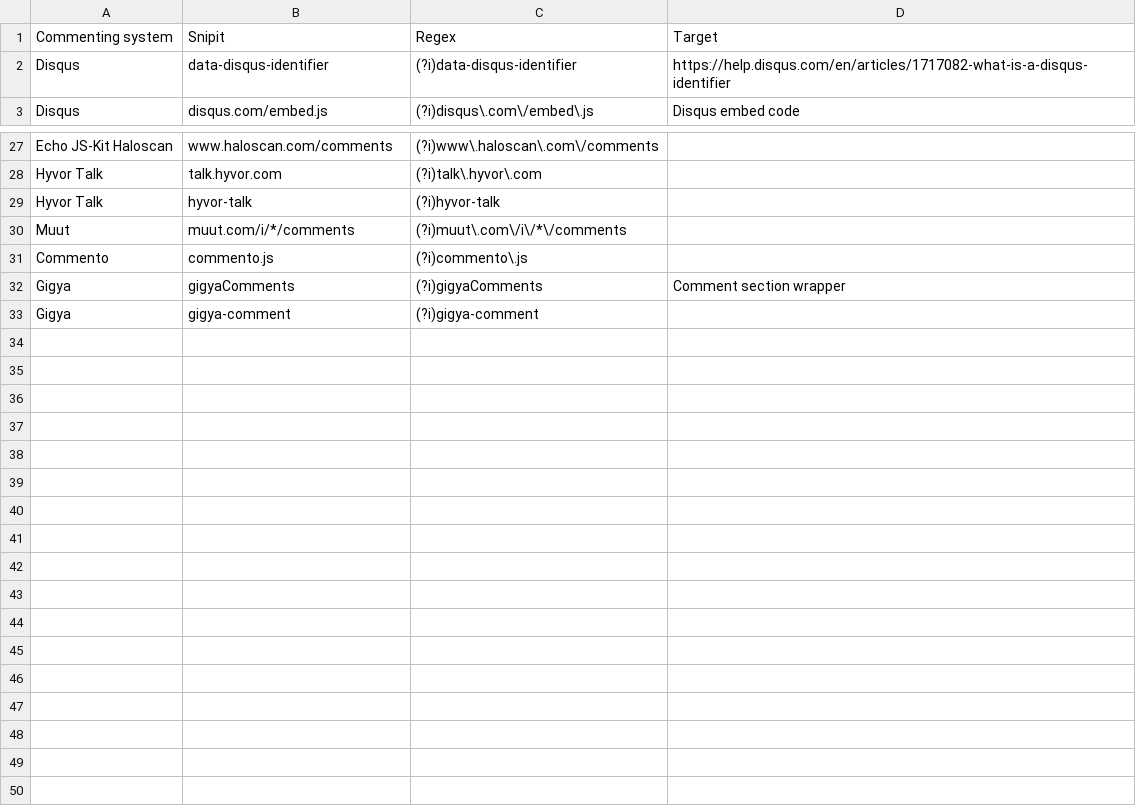
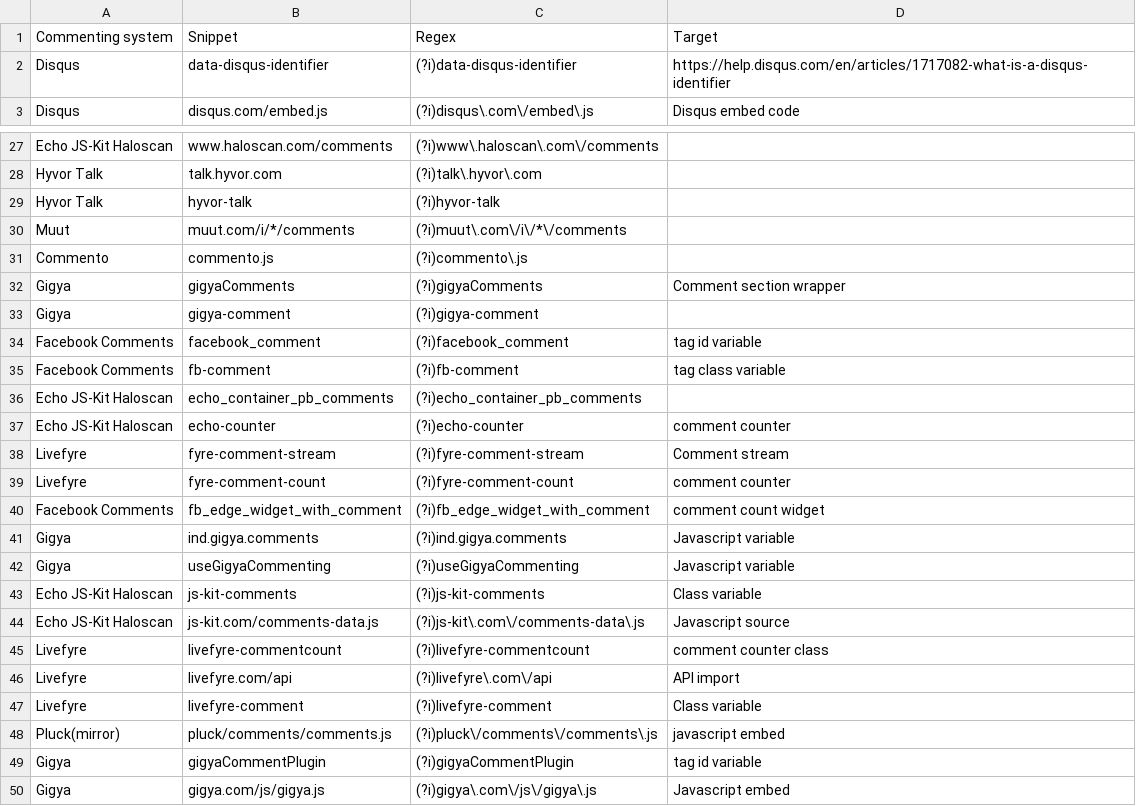
Before and after one commit to smootyboy/ARCH_News_Comments, a CSV file: Commenting-system-detection-patterns.csv, drawn as a sheet; only a part is shown, gaps mark what is left out; the diff names each change by its address in the sheet, - before the commit and + after, or states it on an @@ line.

Commit message:
Added detection patterns
Added detection patterns after manual inspection of the Wold news
dataset, looking specifically at gaps before and after the use of
Facebook comments and Disqus

```diff
--- a/Commenting-system-detection-patterns.csv
+++ b/Commenting-system-detection-patterns.csv
-B1: Snipit
+B1: Snippet
+row 34: Facebook Comments | facebook_comment | (?i)facebook_comment | tag id variable
+row 35: Facebook Comments | fb-comment | (?i)fb-comment | tag class variable
+row 36: Echo JS-Kit Haloscan | echo_container_pb_comments | (?i)echo_container_pb_comments
+row 37: Echo JS-Kit Haloscan | echo-counter | (?i)echo-counter | comment counter
+row 38: Livefyre | fyre-comment-stream | (?i)fyre-comment-stream | Comment stream
+row 39: Livefyre | fyre-comment-count | (?i)fyre-comment-count | comment counter
+row 40: Facebook Comments | fb_edge_widget_with_comment | (?i)fb_edge_widget_with_comment | comment count widget
+row 41: Gigya | ind.gigya.comments | (?i)ind.gigya.comments | Javascript variable
+row 42: Gigya | useGigyaCommenting | (?i)useGigyaCommenting | Javascript variable
+row 43: Echo JS-Kit Haloscan | js-kit-comments | (?i)js-kit-comments | Class variable
+row 44: Echo JS-Kit Haloscan | js-kit.com/comments-data.js | (?i)js-kit\.com\/comments-data\.js | Javascript source
+row 45: Livefyre | livefyre-commentcount | (?i)livefyre-commentcount | comment counter class
+row 46: Livefyre | livefyre.com/api | (?i)livefyre\.com\/api | API import
+row 47: Livefyre | livefyre-comment | (?i)livefyre-comment | Class variable
+row 48: Pluck(mirror) | pluck/comments/comments.js | (?i)pluck\/comments\/comments\.js | javascript embed
+row 49: Gigya | gigyaCommentPlugin | (?i)gigyaCommentPlugin | tag id variable
+row 50: Gigya | gigya.com/js/gigya.js | (?i)gigya\.com\/js\/gigya\.js | Javascript embed
```
